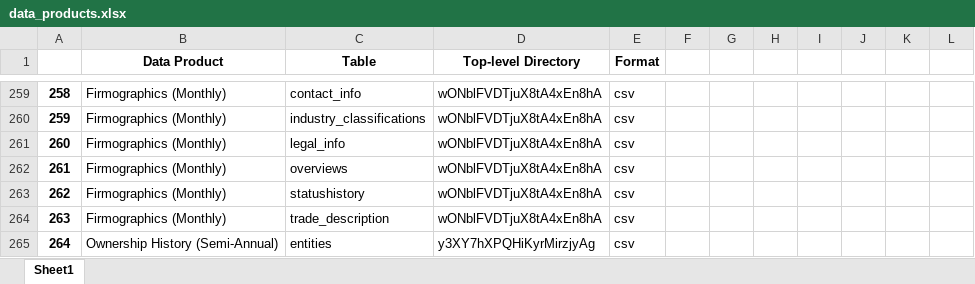
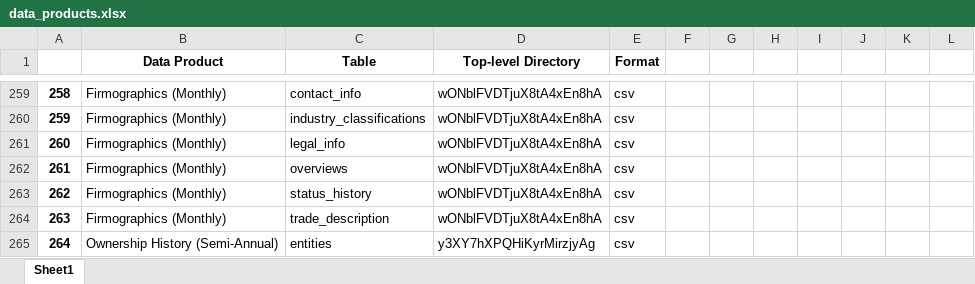
Before and after one commit to CBS-HPC/moody-s_datahub, an Excel workbook: src/moodys_datahub/data/data_products.xlsx, sheet Sheet1, drawn as a sheet; only a part is shown, gaps mark what is left out; values as stored, in another font and other column widths than the file's, no borders; the diff names each change by its address in the sheet, - before the commit and + after, or states it on an @@ line.

```diff
--- a/src/moodys_datahub/data/data_products.xlsx (sheet Sheet1)
+++ b/src/moodys_datahub/data/data_products.xlsx (sheet Sheet1)
-C263 (Table): statushistory
+C263 (Table): status_history
```
Also changed, not shown: src/moodys_datahub/data/data_dict.xlsx, src/moodys_datahub/data/data_dict_available.xlsx, 1 other file.
